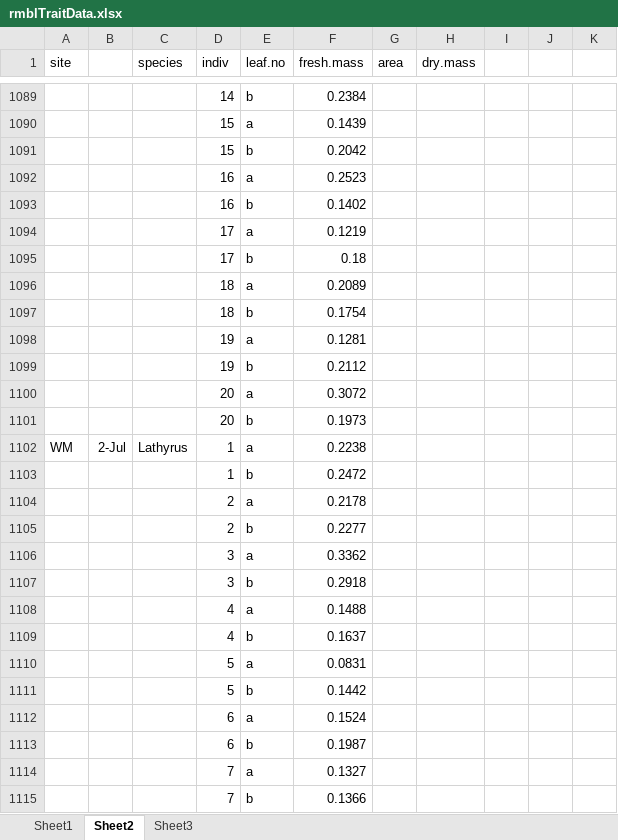
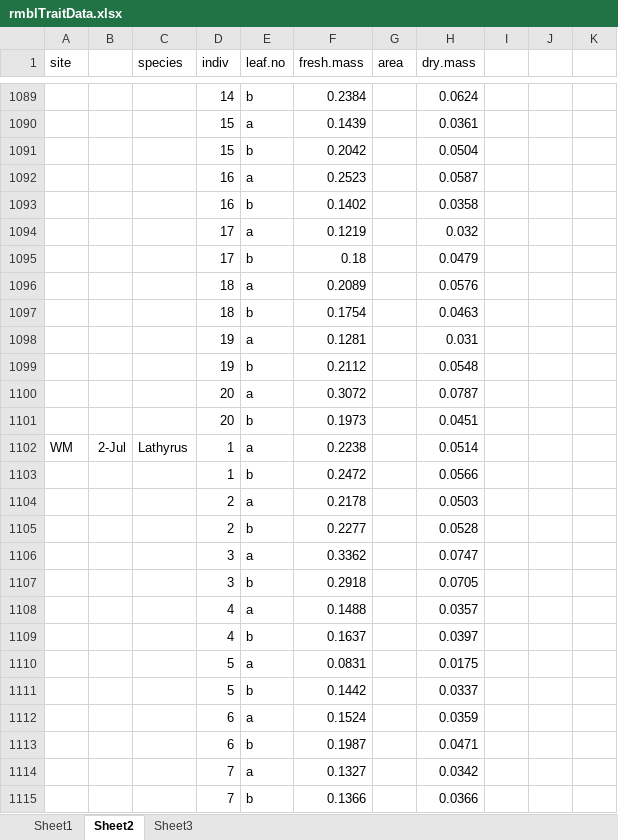
Before and after one commit to DeirdreLoughnan/Treetraits, an Excel workbook: data/rmblTraitData.xlsx, sheet Sheet2, drawn as a sheet; only a part is shown, gaps mark what is left out; values as stored, in another font and other column widths than the file's, no borders; the diff covers the shown part only; the diff names each change by its address in the sheet, - before the commit and + after, or states it on an @@ line.

```diff
--- a/data/rmblTraitData.xlsx (sheet Sheet2)
+++ b/data/rmblTraitData.xlsx (sheet Sheet2)
-H1089 (dry.mass): (empty)
+H1089 (dry.mass): 0.0624
-H1090 (dry.mass): (empty)
+H1090 (dry.mass): 0.0361
-H1091 (dry.mass): (empty)
+H1091 (dry.mass): 0.0504
-H1092 (dry.mass): (empty)
+H1092 (dry.mass): 0.0587
-H1093 (dry.mass): (empty)
+H1093 (dry.mass): 0.0358
-H1094 (dry.mass): (empty)
+H1094 (dry.mass): 0.032
-H1095 (dry.mass): (empty)
+H1095 (dry.mass): 0.0479
-H1096 (dry.mass): (empty)
+H1096 (dry.mass): 0.0576
-H1097 (dry.mass): (empty)
+H1097 (dry.mass): 0.0463
-H1098 (dry.mass): (empty)
+H1098 (dry.mass): 0.031
-H1099 (dry.mass): (empty)
+H1099 (dry.mass): 0.0548
-H1100 (dry.mass): (empty)
+H1100 (dry.mass): 0.0787
-H1101 (dry.mass): (empty)
+H1101 (dry.mass): 0.0451
-H1102 (dry.mass): (empty)
+H1102 (dry.mass): 0.0514
-H1103 (dry.mass): (empty)
+H1103 (dry.mass): 0.0566
-H1104 (dry.mass): (empty)
+H1104 (dry.mass): 0.0503
-H1105 (dry.mass): (empty)
+H1105 (dry.mass): 0.0528
-H1106 (dry.mass): (empty)
+H1106 (dry.mass): 0.0747
-H1107 (dry.mass): (empty)
+H1107 (dry.mass): 0.0705
-H1108 (dry.mass): (empty)
+H1108 (dry.mass): 0.0357
-H1109 (dry.mass): (empty)
+H1109 (dry.mass): 0.0397
-H1110 (dry.mass): (empty)
+H1110 (dry.mass): 0.0175
-H1111 (dry.mass): (empty)
+H1111 (dry.mass): 0.0337
-H1112 (dry.mass): (empty)
+H1112 (dry.mass): 0.0359
-H1113 (dry.mass): (empty)
+H1113 (dry.mass): 0.0471
-H1114 (dry.mass): (empty)
+H1114 (dry.mass): 0.0342
-H1115 (dry.mass): (empty)
+H1115 (dry.mass): 0.0366
```
Also changed, not shown: 100 edited cells elsewhere in this sheet.
